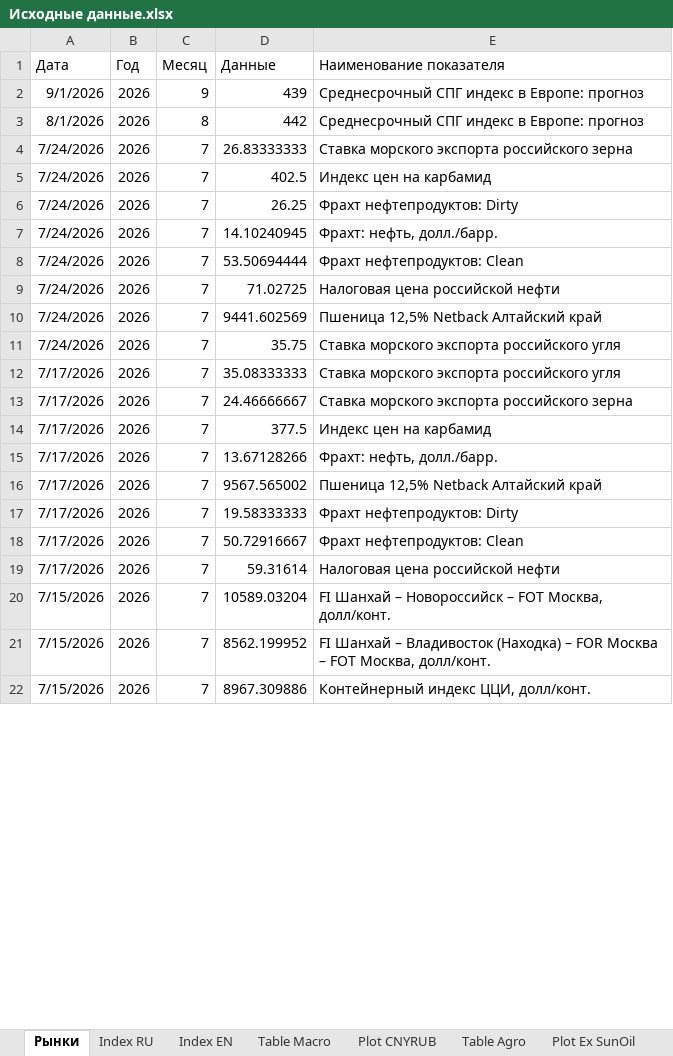
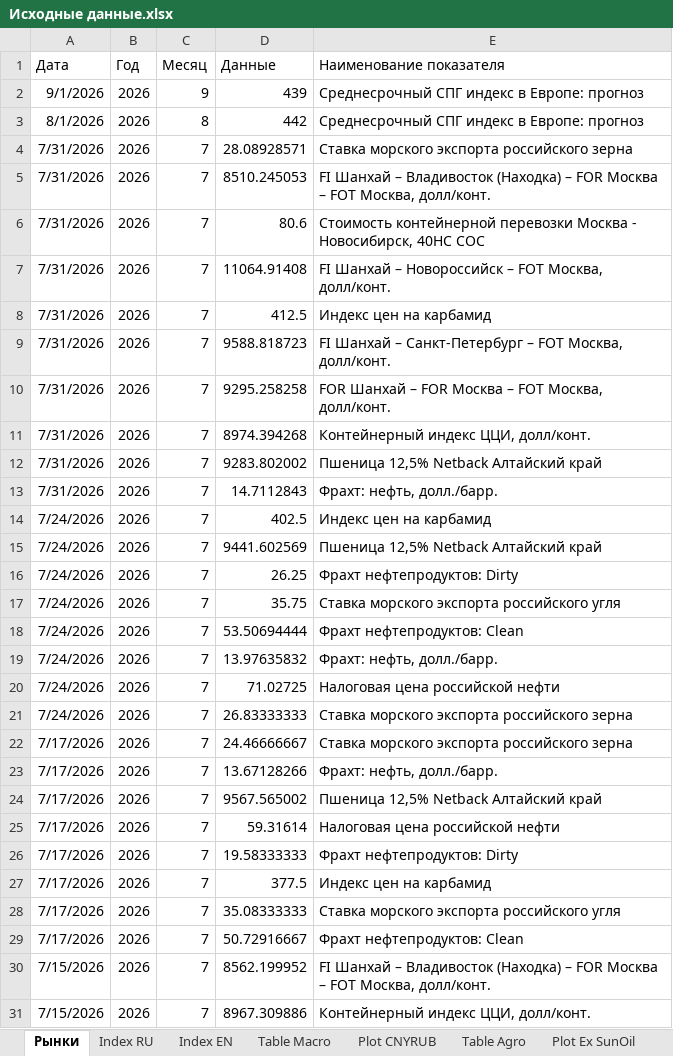
Before and after one commit to quantviews/CCI-website, an Excel workbook: data/Исходные данные.xlsx, sheet Рынки, drawn as a sheet; only a part is shown; values as stored, in another font and other column widths than the file's, no borders; table styles not drawn; removed rows and columns are numbered as before the commit, all else as after; the diff covers the shown part only; the diff names each change by its address in the sheet, - before the commit and + after, or states it on an @@ line.

```diff
--- a/data/Исходные данные.xlsx (sheet Рынки)
+++ b/data/Исходные данные.xlsx (sheet Рынки)
-A4 (Дата): 7/24/2026
+A4 (Дата): 7/31/2026
-D4 (Данные): 26.83333333
+D4 (Данные): 28.08928571
+row 5: 7/31/2026 | 2026 | 7 | 8510.245053 | FI Шанхай – Владивосток (Находка) – FOR Москва – FOT Москва, долл/конт.
+row 6: 7/31/2026 | 2026 | 7 | 80.6 | Стоимость контейнерной перевозки Москва - Новосибирск, 40HC COC
+row 7: 7/31/2026 | 2026 | 7 | 11064.91408 | FI Шанхай – Новороссийск – FOT Москва, долл/конт.
+row 8: 7/31/2026 | 2026 | 7 | 412.5 | Индекс цен на карбамид
+row 9: 7/31/2026 | 2026 | 7 | 9588.818723 | FI Шанхай – Санкт-Петербург – FOT Москва, долл/конт.
+row 10: 7/31/2026 | 2026 | 7 | 9295.258258 | FOR Шанхай – FOR Москва – FOT Москва, долл/конт.
+row 11: 7/31/2026 | 2026 | 7 | 8974.394268 | Контейнерный индекс ЦЦИ, долл/конт.
+row 12: 7/31/2026 | 2026 | 7 | 9283.802002 | Пшеница 12,5% Netback Алтайский край
+row 13: 7/31/2026 | 2026 | 7 | 14.7112843 | Фрахт: нефть, долл./барр.
@@ row 10 moved to row 15: 7/24/2026 @@
-D17 (Данные): 14.10240945
+D17 (Данные): 35.75
-E17 (Наименование показателя): Фрахт: нефть, долл./барр.
+E17 (Наименование показателя): Ставка морского экспорта российского угля
+row 19: 7/24/2026 | 2026 | 7 | 13.97635832 | Фрахт: нефть, долл./барр.
-row 11: 7/24/2026 | 2026 | 7 | 35.75 | Ставка морского экспорта российского угля
+row 21: 7/24/2026 | 2026 | 7 | 26.83333333 | Ставка морского экспорта российского зерна
@@ row 19 moved to row 25: 7/17/2026 @@
@@ row 14 moved to row 27: 7/17/2026 @@
@@ row 12 moved to row 28: 7/17/2026 @@
@@ row 20 moved to row 35: 7/15/2026 @@
```
Also changed, not shown: 2 added rows, 2 removed rows, 530 moved rows and 3 edited cells elsewhere in this sheet, 26 other files.
